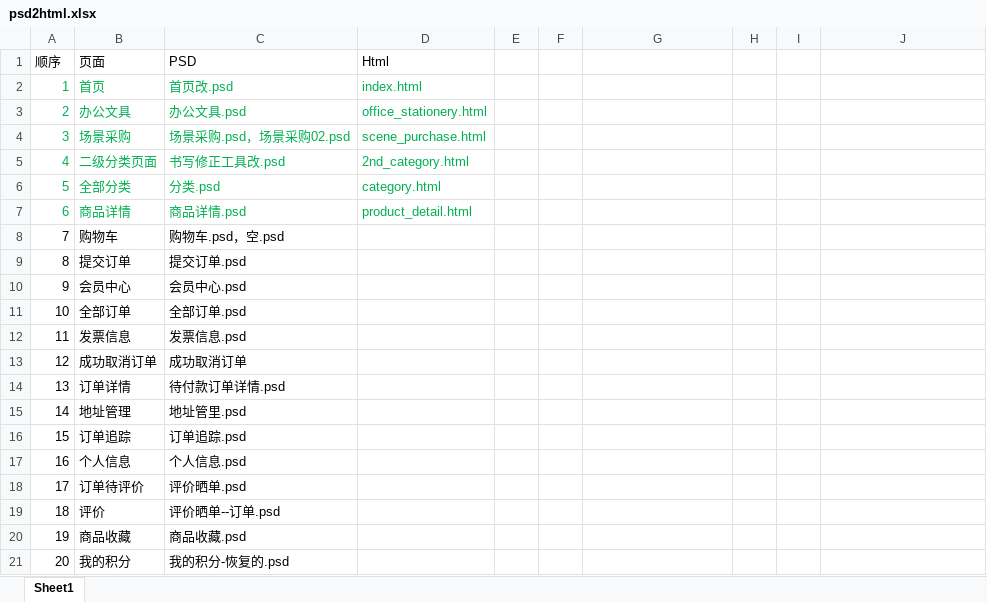
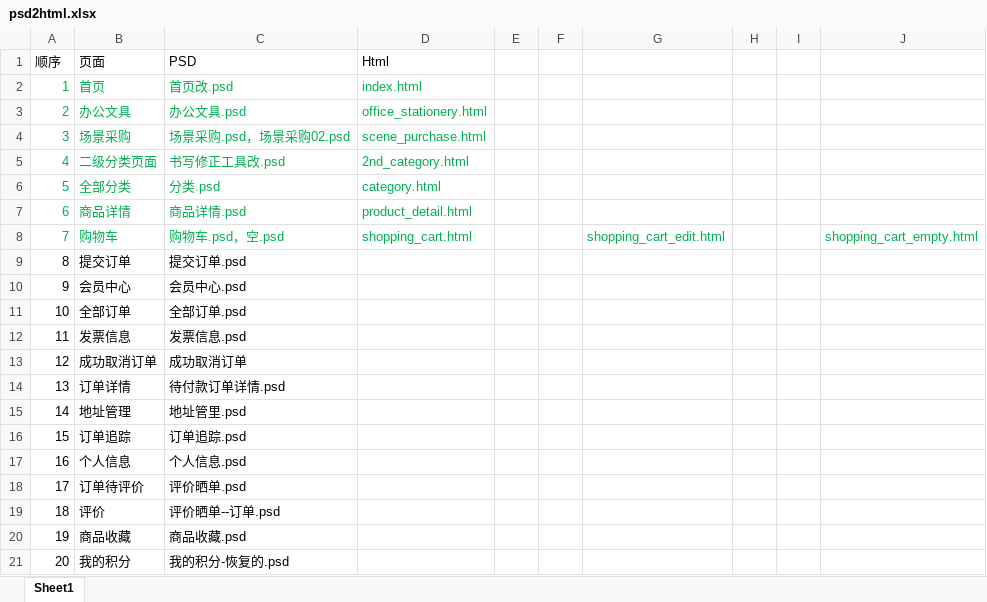
Before and after one commit to brains-eb/qicai_html, an Excel workbook: h5/psd2html.xlsx, sheet Sheet1, drawn as a sheet; values as stored, in another font and other column widths than the file's, no borders; the diff names each change by its address in the sheet, - before the commit and + after, or states it on an @@ line.

```diff
--- a/h5/psd2html.xlsx (sheet Sheet1)
+++ b/h5/psd2html.xlsx (sheet Sheet1)
-A8:C8 text colour: black
+A8:C8 text colour: #00B050
-D8 (Html): (empty)
+D8 (Html): shopping_cart.html
-G8: (empty)
+G8: shopping_cart_edit.html
-J8: (empty)
+J8: shopping_cart_empty.html
```
